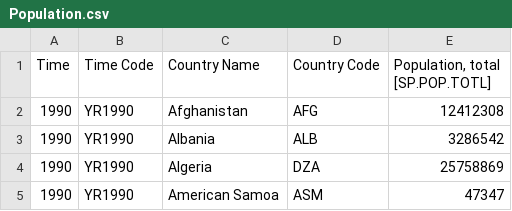
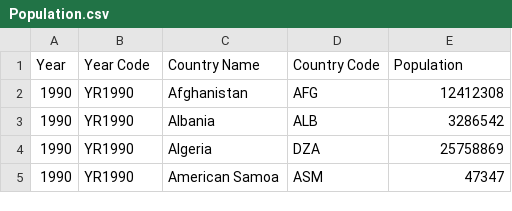
Before and after one commit to domlockett/github.io, a CSV file: Population.csv, drawn as a sheet; only a part is shown.

Commit message:
Update Population.csv

```diff
--- a/Population.csv
+++ b/Population.csv
@@ -1,2 +1,2 @@
-Time,Time Code,Country Name,Country Code,"Population, total [SP.POP.TOTL]"
+Year,Year Code,Country Name,Country Code,Population
 1990,YR1990,Afghanistan,AFG,12412308
```
